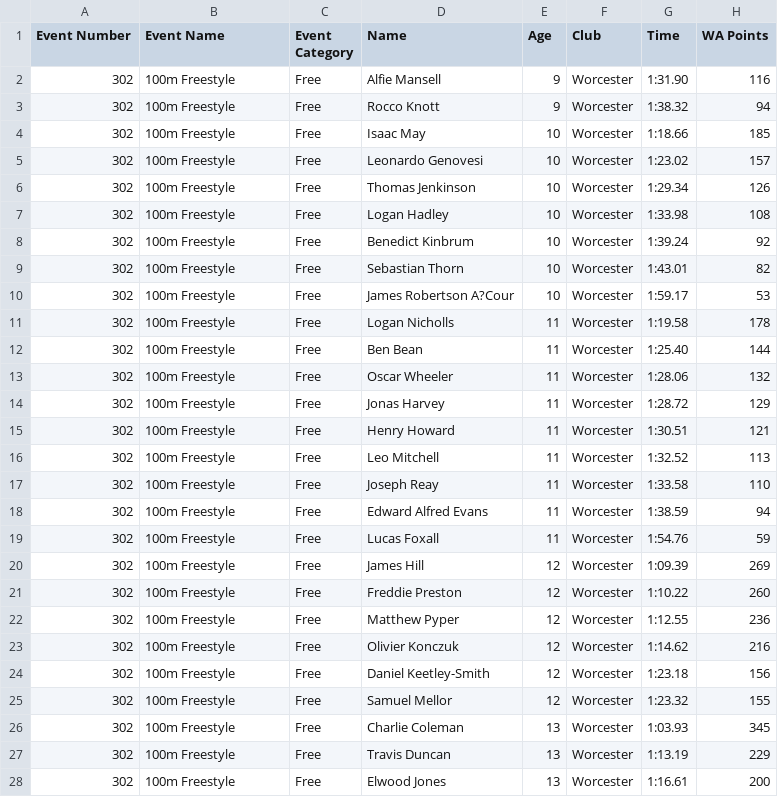
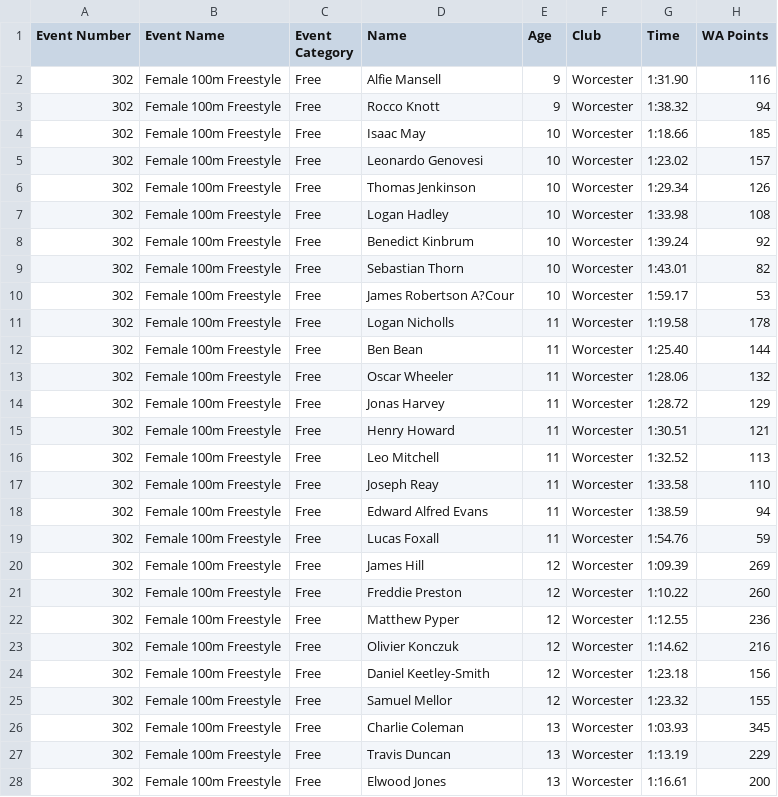
Before and after one commit to beckyoconnor/worcester-swim-club-championships, a CSV file: WSC_Club_Champs_2024/cleaned_files/event_302.csv, drawn as a sheet; only a part is shown; the diff covers the shown part only.

```diff
--- a/WSC_Club_Champs_2024/cleaned_files/event_302.csv
+++ b/WSC_Club_Champs_2024/cleaned_files/event_302.csv
@@ -1,28 +1,28 @@
 Event Number,Event Name,Event Category,Name,Age,Club,Time,WA Points
-302,100m Freestyle,Free,Alfie Mansell,9,Worcester,1:31.90,116
-302,100m Freestyle,Free,Rocco Knott,9,Worcester,1:38.32,94
-302,100m Freestyle,Free,Isaac May,10,Worcester,1:18.66,185
-302,100m Freestyle,Free,Leonardo Genovesi,10,Worcester,1:23.02,157
-302,100m Freestyle,Free,Thomas Jenkinson,10,Worcester,1:29.34,126
-302,100m Freestyle,Free,Logan Hadley,10,Worcester,1:33.98,108
-302,100m Freestyle,Free,Benedict Kinbrum,10,Worcester,1:39.24,92
-302,100m Freestyle,Free,Sebastian Thorn,10,Worcester,1:43.01,82
-302,100m Freestyle,Free,James Robertson A?Cour,10,Worcester,1:59.17,53
-302,100m Freestyle,Free,Logan Nicholls,11,Worcester,1:19.58,178
-302,100m Freestyle,Free,Ben Bean,11,Worcester,1:25.40,144
-302,100m Freestyle,Free,Oscar Wheeler,11,Worcester,1:28.06,132
-302,100m Freestyle,Free,Jonas Harvey,11,Worcester,1:28.72,129
-302,100m Freestyle,Free,Henry Howard,11,Worcester,1:30.51,121
-302,100m Freestyle,Free,Leo Mitchell,11,Worcester,1:32.52,113
-302,100m Freestyle,Free,Joseph Reay,11,Worcester,1:33.58,110
-302,100m Freestyle,Free,Edward Alfred Evans,11,Worcester,1:38.59,94
-302,100m Freestyle,Free,Lucas Foxall,11,Worcester,1:54.76,59
-302,100m Freestyle,Free,James Hill,12,Worcester,1:09.39,269
-302,100m Freestyle,Free,Freddie Preston,12,Worcester,1:10.22,260
-302,100m Freestyle,Free,Matthew Pyper,12,Worcester,1:12.55,236
-302,100m Freestyle,Free,Olivier Konczuk,12,Worcester,1:14.62,216
-302,100m Freestyle,Free,Daniel Keetley-Smith,12,Worcester,1:23.18,156
-302,100m Freestyle,Free,Samuel Mellor,12,Worcester,1:23.32,155
-302,100m Freestyle,Free,Charlie Coleman,13,Worcester,1:03.93,345
-302,100m Freestyle,Free,Travis Duncan,13,Worcester,1:13.19,229
-302,100m Freestyle,Free,Elwood Jones,13,Worcester,1:16.61,200
+302,Female 100m Freestyle,Free,Alfie Mansell,9,Worcester,1:31.90,116
+302,Female 100m Freestyle,Free,Rocco Knott,9,Worcester,1:38.32,94
+302,Female 100m Freestyle,Free,Isaac May,10,Worcester,1:18.66,185
+302,Female 100m Freestyle,Free,Leonardo Genovesi,10,Worcester,1:23.02,157
+302,Female 100m Freestyle,Free,Thomas Jenkinson,10,Worcester,1:29.34,126
+302,Female 100m Freestyle,Free,Logan Hadley,10,Worcester,1:33.98,108
+302,Female 100m Freestyle,Free,Benedict Kinbrum,10,Worcester,1:39.24,92
+302,Female 100m Freestyle,Free,Sebastian Thorn,10,Worcester,1:43.01,82
+302,Female 100m Freestyle,Free,James Robertson A?Cour,10,Worcester,1:59.17,53
+302,Female 100m Freestyle,Free,Logan Nicholls,11,Worcester,1:19.58,178
+302,Female 100m Freestyle,Free,Ben Bean,11,Worcester,1:25.40,144
+302,Female 100m Freestyle,Free,Oscar Wheeler,11,Worcester,1:28.06,132
+302,Female 100m Freestyle,Free,Jonas Harvey,11,Worcester,1:28.72,129
+302,Female 100m Freestyle,Free,Henry Howard,11,Worcester,1:30.51,121
+302,Female 100m Freestyle,Free,Leo Mitchell,11,Worcester,1:32.52,113
+302,Female 100m Freestyle,Free,Joseph Reay,11,Worcester,1:33.58,110
+302,Female 100m Freestyle,Free,Edward Alfred Evans,11,Worcester,1:38.59,94
+302,Female 100m Freestyle,Free,Lucas Foxall,11,Worcester,1:54.76,59
+302,Female 100m Freestyle,Free,James Hill,12,Worcester,1:09.39,269
+302,Female 100m Freestyle,Free,Freddie Preston,12,Worcester,1:10.22,260
+302,Female 100m Freestyle,Free,Matthew Pyper,12,Worcester,1:12.55,236
+302,Female 100m Freestyle,Free,Olivier Konczuk,12,Worcester,1:14.62,216
+302,Female 100m Freestyle,Free,Daniel Keetley-Smith,12,Worcester,1:23.18,156
+302,Female 100m Freestyle,Free,Samuel Mellor,12,Worcester,1:23.32,155
+302,Female 100m Freestyle,Free,Charlie Coleman,13,Worcester,1:03.93,345
+302,Female 100m Freestyle,Free,Travis Duncan,13,Worcester,1:13.19,229
+302,Female 100m Freestyle,Free,Elwood Jones,13,Worcester,1:16.61,200
```
Also changed, not shown: 24 edited cells elsewhere in this file, WSC_Club_Champs_2024/cleaned_files/event_201.csv, WSC_Club_Champs_2024/cleaned_files/event_303.csv, 35 other files.
